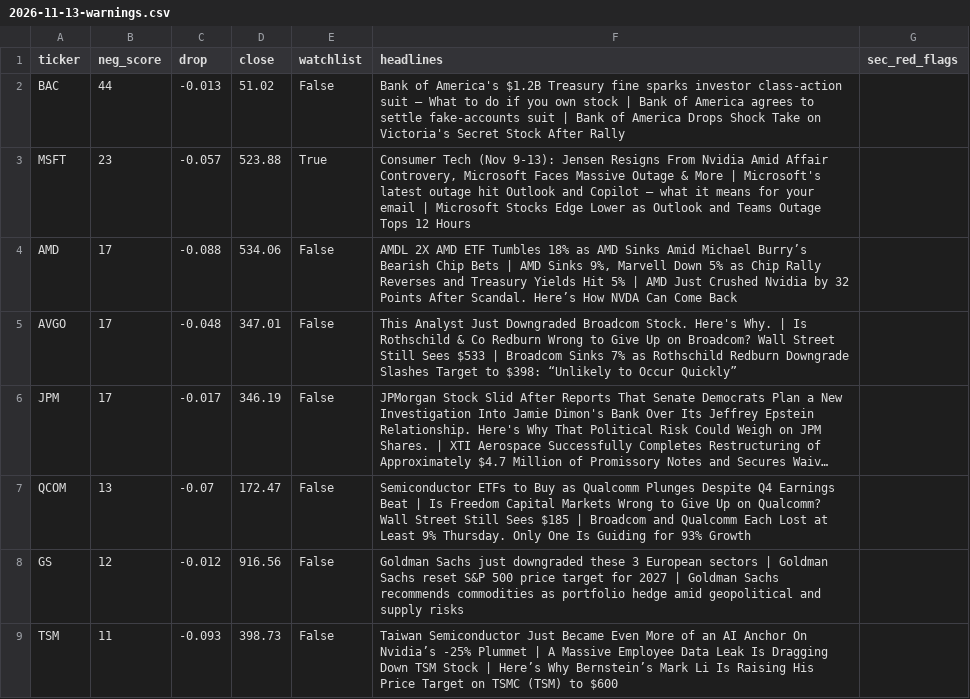
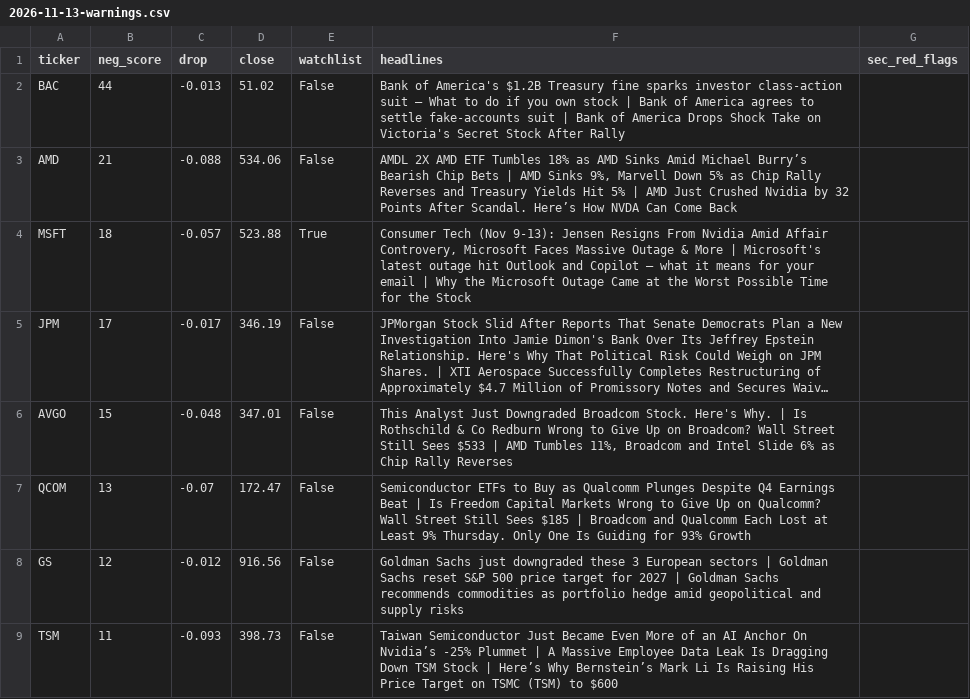
Before and after one commit to Alma11-22/duck-capital, a CSV file: reports/2026-11-13-warnings.csv, drawn as a sheet; only a part is shown; long unchanged cells end in …; removed rows and columns are numbered as before the commit, all else as after; the diff names each change by its address in the sheet, - before the commit and + after, or states it on an @@ line.

```diff
--- a/reports/2026-11-13-warnings.csv
+++ b/reports/2026-11-13-warnings.csv
-row 3: MSFT | 23 | -0.057 | 523.88 | True | Consumer Tech (Nov 9-13): Jensen Resigns From Nvidia Amid Affair Controvery, Microsoft Faces Massive Outage & More | Microsoft's latest outage hit Outlook and Copilot — what it means for your email | Microsoft Stocks Edge Lower as Outlook and Teams Outage Tops 12 Hours
-B3 (neg_score): 17
+B3 (neg_score): 21
-row 5: AVGO | 17 | -0.048 | 347.01 | False | This Analyst Just Downgraded Broadcom Stock. Here's Why. | Is Rothschild & Co Redburn Wrong to Give Up on Broadcom? Wall Street Still Sees $533 | Broadcom Sinks 7% as Rothschild Redburn Downgrade Slashes Target to $398: “Unlikely to Occur Quickly”
+row 4: MSFT | 18 | -0.057 | 523.88 | True | Consumer Tech (Nov 9-13): Jensen Resigns From Nvidia Amid Affair Controvery, Microsoft Faces Massive Outage & More | Microsoft's latest outage hit Outlook and Copilot — what it means for your email | Why the Microsoft Outage Came at the Worst Possible Time for the Stock
+row 6: AVGO | 15 | -0.048 | 347.01 | False | This Analyst Just Downgraded Broadcom Stock. Here's Why. | Is Rothschild & Co Redburn Wrong to Give Up on Broadcom? Wall Street Still Sees $533 | AMD Tumbles 11%, Broadcom and Intel Slide 6% as Chip Rally Reverses
```
Also changed, not shown: data/paper_portfolio.csv, reports/2026-11-13-before-the-move.csv, 4 other files.
